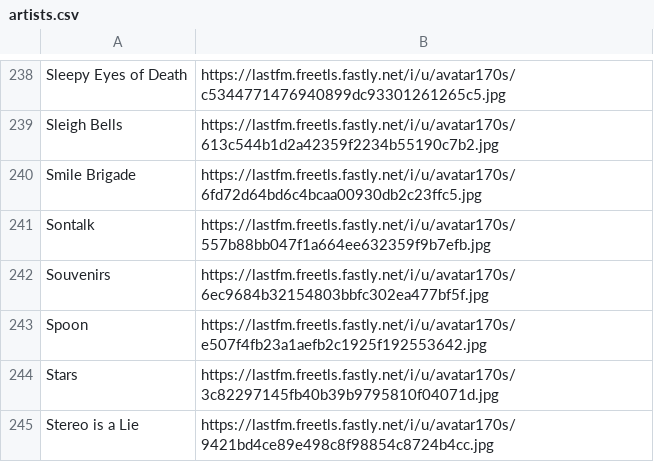
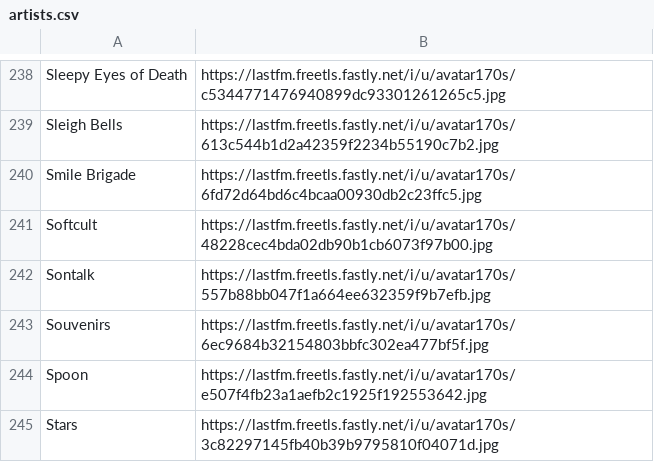
Before and after one commit to shiruken/csullender.com, a CSV file: content/live-music/artists.csv, drawn as a sheet; only a part is shown, gaps mark what is left out; the shorter side is filled out with more unchanged rows.

Commit message:
Update live music

```diff
--- a/content/live-music/artists.csv
+++ b/content/live-music/artists.csv
@@ -240,2 +240,3 @@ Sleigh Bells,https://lastfm.freetls.fastly.net/i/u/avatar170s/613c544b1d2a42359f
 Smile Brigade,https://lastfm.freetls.fastly.net/i/u/avatar170s/6fd72d64bd6c4bcaa00930db2c23ffc5.jpg
+Softcult,https://lastfm.freetls.fastly.net/i/u/avatar170s/48228cec4bda02db90b1cb6073f97b00.jpg
 Sontalk,https://lastfm.freetls.fastly.net/i/u/avatar170s/557b88bb047f1a664ee632359f9b7efb.jpg
```
